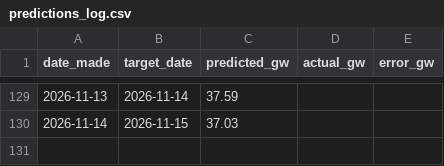
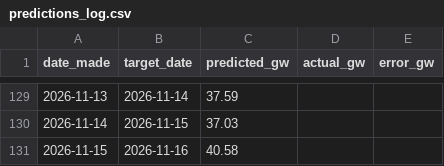
Before and after one commit to Evanssdas/gb-demand-forecaster, a CSV file: predictions_log.csv, drawn as a sheet; only a part is shown, gaps mark what is left out; the diff names each change by its address in the sheet, - before the commit and + after, or states it on an @@ line.

```diff
--- a/predictions_log.csv
+++ b/predictions_log.csv
+row 131: 2026-11-15 | 2026-11-16 | 40.58
```
